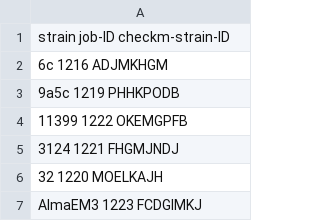
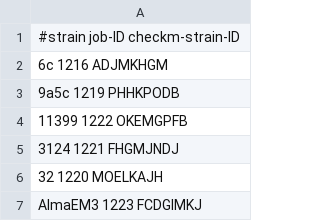
Before and after one commit to lpmirabueno/xf_phylogeny, a TSV file: Effectors/preffector_Xf102.tsv, drawn as a sheet; only a part is shown.

Commit message:
update

```diff
--- a/Effectors/preffector_Xf102.tsv
+++ b/Effectors/preffector_Xf102.tsv
@@ -1,2 +1,2 @@
-strain  job-ID  checkm-strain-ID
+#strain  job-ID  checkm-strain-ID
 6c  1216    ADJMKHGM
```
